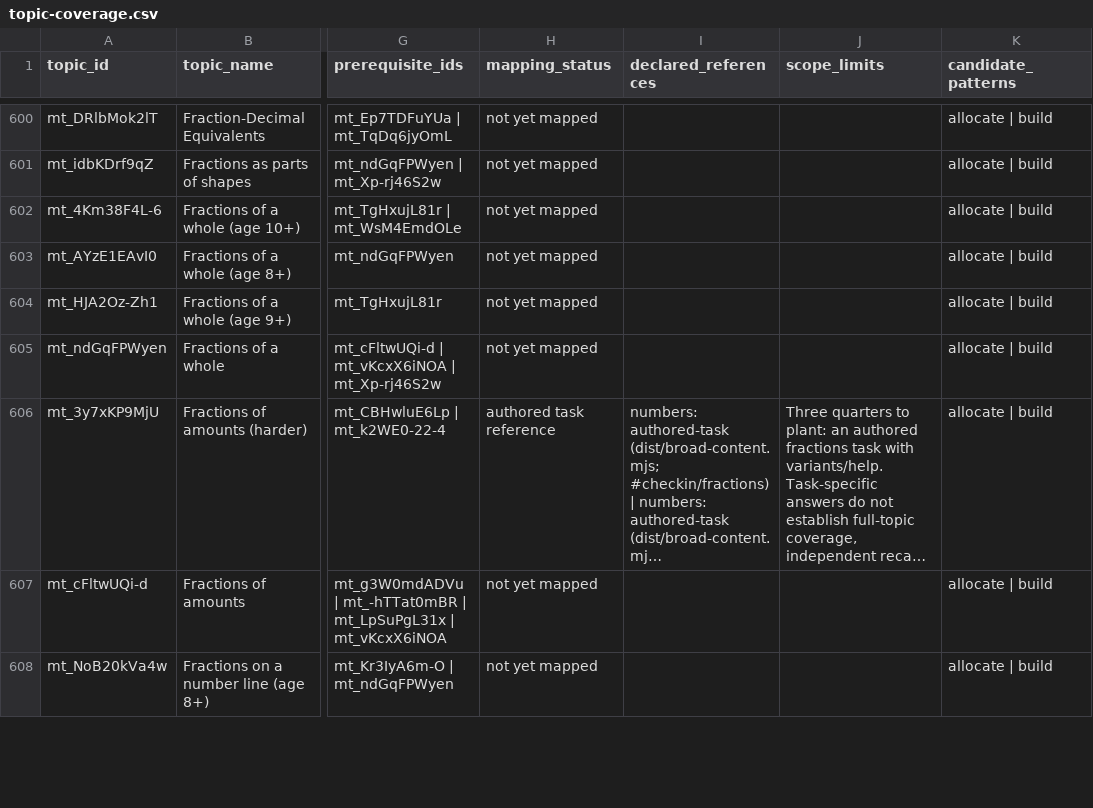
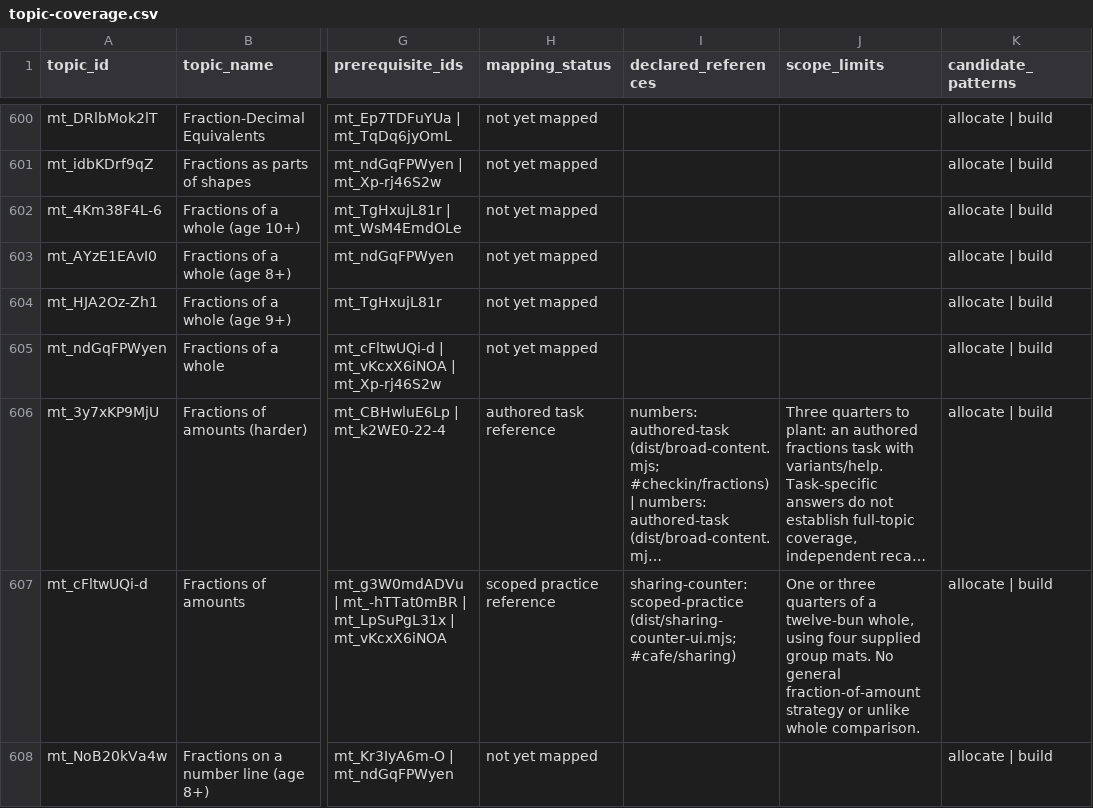
Before and after one commit to anotherpanacea-eng/learning-garden, a CSV file: curriculum/topic-coverage.csv, drawn as a sheet; only a part is shown, gaps mark what is left out; long unchanged cells end in …; the diff covers the shown part only; the diff names each change by its address in the sheet, - before the commit and + after, or states it on an @@ line.

Commit message:
Add reversible picnic fractions at the Sharing Counter

```diff
--- a/curriculum/topic-coverage.csv
+++ b/curriculum/topic-coverage.csv
-H607 (mapping_status): not yet mapped
+H607 (mapping_status): scoped practice reference
-I607 (declared_references): (empty)
+I607 (declared_references): sharing-counter: scoped-practice (dist/sharing-counter-ui.mjs; #cafe/sharing)
-J607 (scope_limits): (empty)
+J607 (scope_limits): One or three quarters of a twelve-bun whole, using four supplied group mats. No general fraction-of-amount strategy or unlike whole comparison.
```
Also changed, not shown: 17 edited cells elsewhere in this file, 18 other files.
